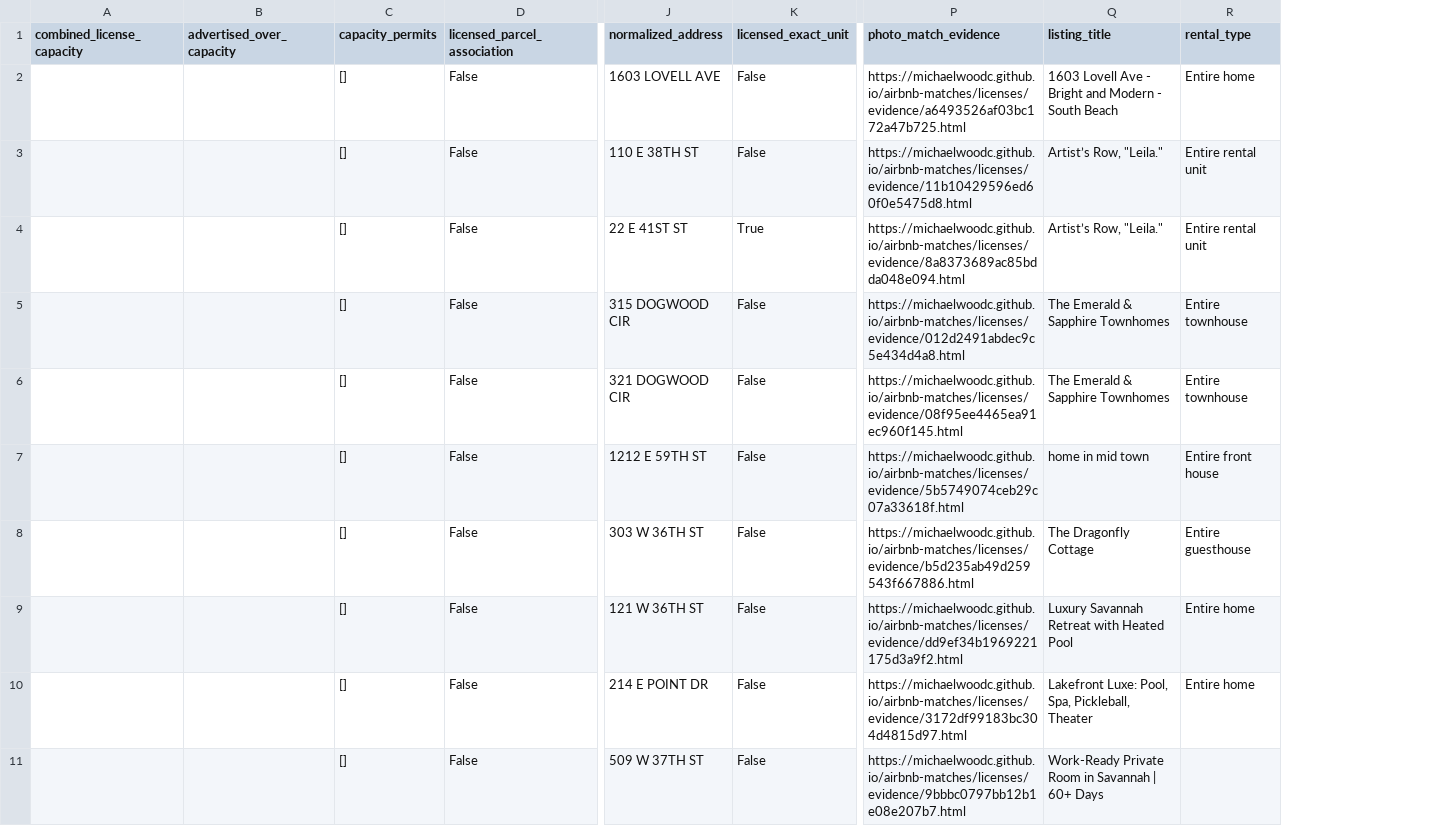
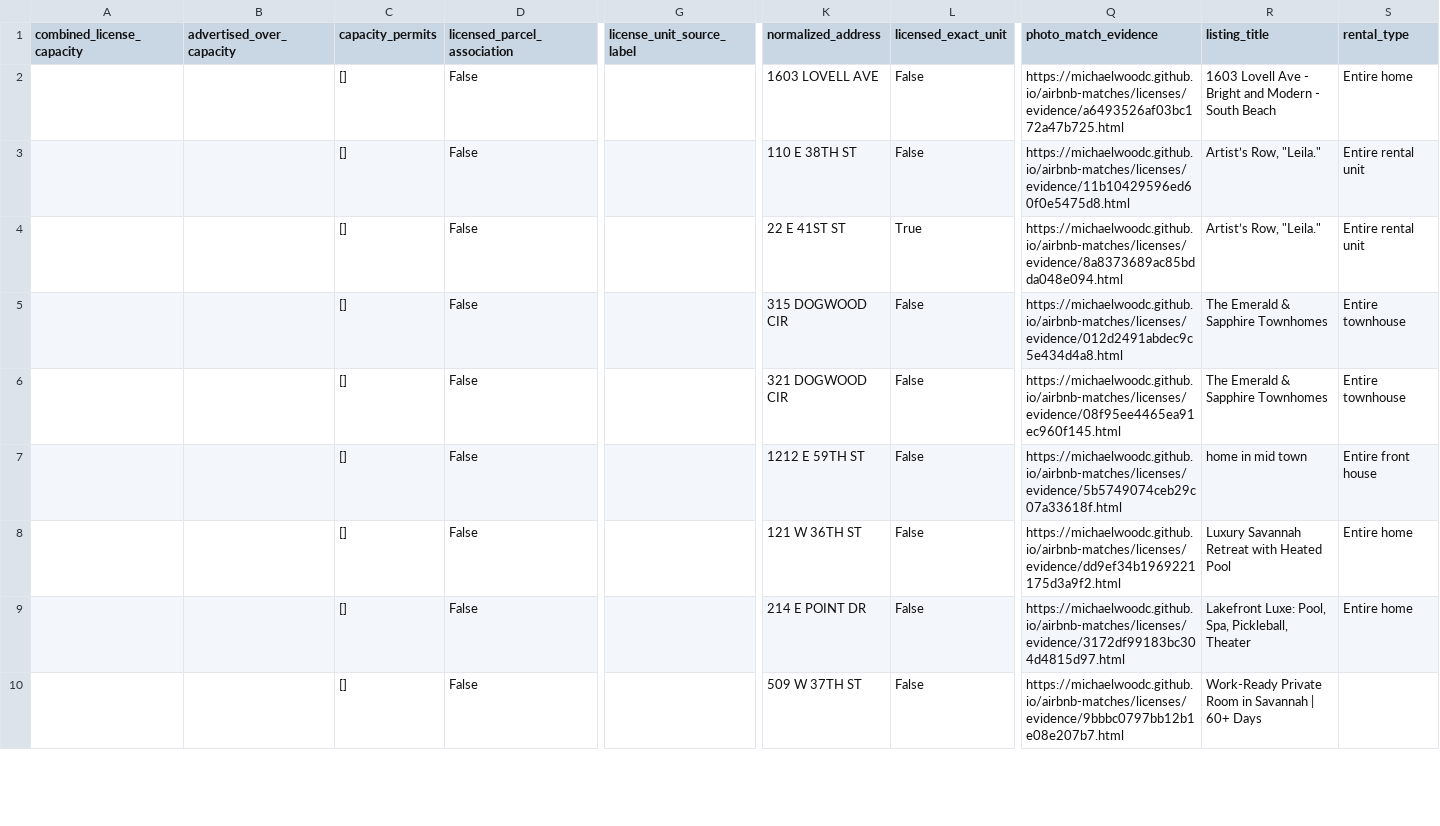
Before and after one commit to MichaelWoodc/airbnb-matches, a CSV file: licenses/review.csv, drawn as a sheet; only a part is shown, gaps mark what is left out; removed rows and columns are numbered as before the commit, all else as after; rows hold the shown columns only; the diff names each change by its address in the sheet, - before the commit and + after, or states it on an @@ line.

```diff
--- a/licenses/review.csv
+++ b/licenses/review.csv
+column G (license_unit_source_label), empty
-row 8:  |  | [] | False | 303 W 36TH ST | False | https://michaelwoodc.github.io/airbnb-matches/licenses/evidence/b5d235ab49d259543f667886.html | The Dragonfly Cottage | Entire guesthouse
```
Also changed, not shown: licenses/license_not_shown.csv, licenses/license_shown.csv, 9 other files.
